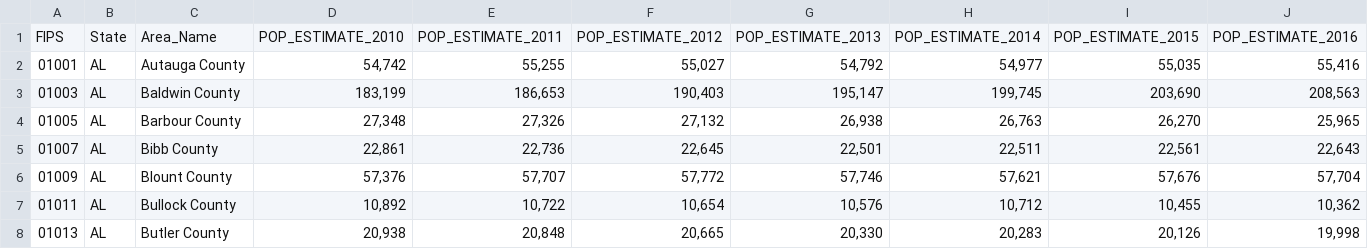
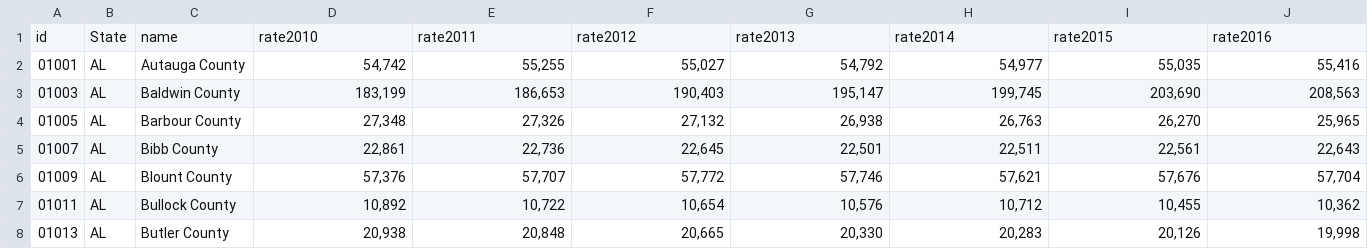
Before and after one commit to sabeehtaqi/FINAL-PROJECT, a CSV file: Project Data.csv, drawn as a sheet; only a part is shown; removed rows and columns are numbered as before the commit, all else as after; the diff names each change by its address in the sheet, - before the commit and + after, or states it on an @@ line.

Commit message:
Update Project Data.csv

```diff
--- a/Project Data.csv
+++ b/Project Data.csv
-row 1: FIPS | State | Area_Name | POP_ESTIMATE_2010 | POP_ESTIMATE_2011 | POP_ESTIMATE_2012 | POP_ESTIMATE_2013 | POP_ESTIMATE_2014 | POP_ESTIMATE_2015 | POP_ESTIMATE_2016
+row 1: id | State | name | rate2010 | rate2011 | rate2012 | rate2013 | rate2014 | rate2015 | rate2016
```
